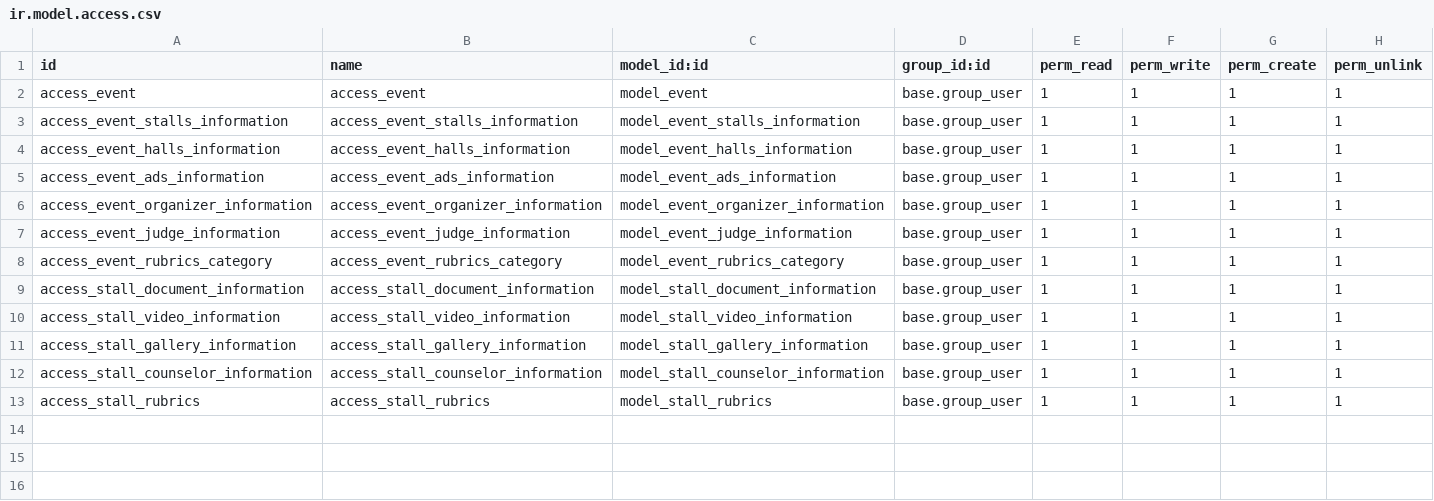
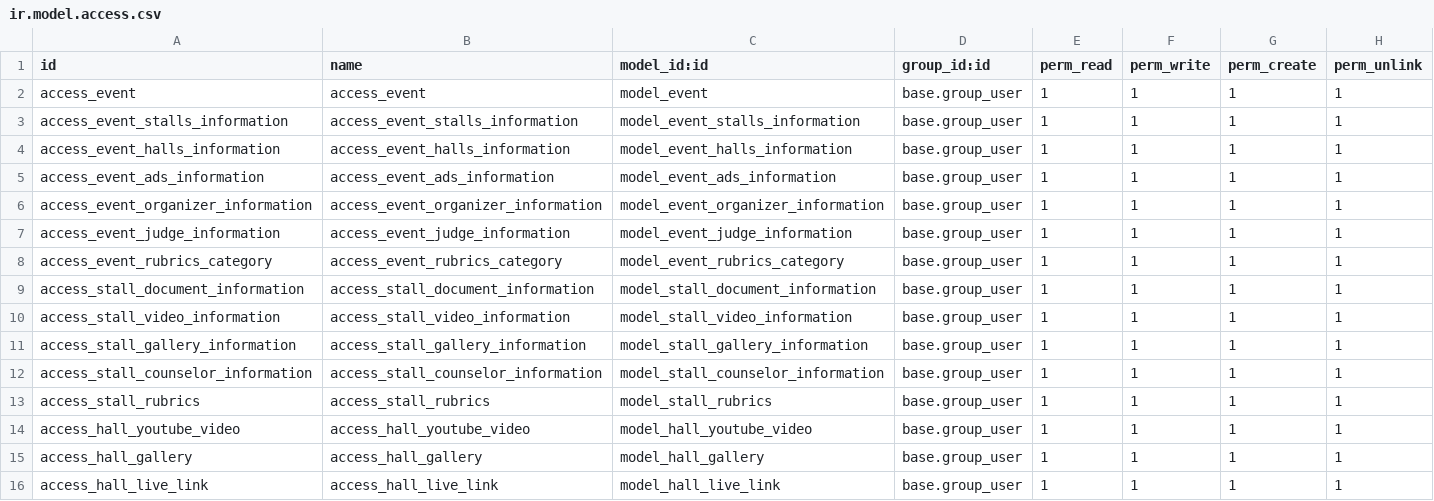
Before and after one commit to Mahhasan/carnival, a CSV file: security/ir.model.access.csv, drawn as a sheet; the diff names each change by its address in the sheet, - before the commit and + after, or states it on an @@ line.

```diff
--- a/security/ir.model.access.csv
+++ b/security/ir.model.access.csv
+row 14: access_hall_youtube_video | access_hall_youtube_video | model_hall_youtube_video | base.group_user | 1 | 1 | 1 | 1
+row 15: access_hall_gallery | access_hall_gallery | model_hall_gallery | base.group_user | 1 | 1 | 1 | 1
+row 16: access_hall_live_link | access_hall_live_link | model_hall_live_link | base.group_user | 1 | 1 | 1 | 1
```
Also changed, not shown: 14 other files.
